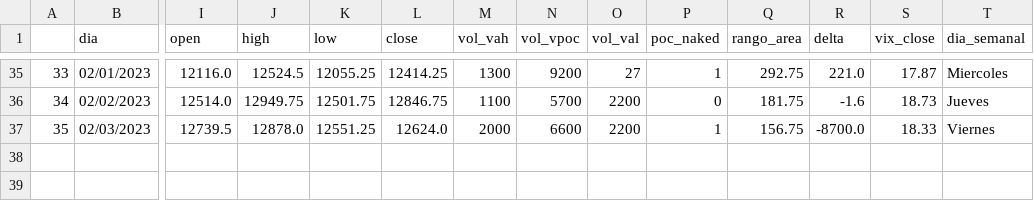
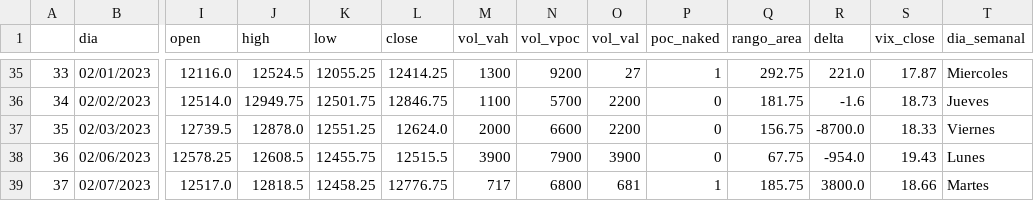
Before and after one commit to jbrass/Dashboard-Trader, a CSV file: Operativa/Diarios-NQ.csv, drawn as a sheet; only a part is shown, gaps mark what is left out; rows hold the shown columns only; the diff names each change by its address in the sheet, - before the commit and + after, or states it on an @@ line.

```diff
--- a/Operativa/Diarios-NQ.csv
+++ b/Operativa/Diarios-NQ.csv
-P37 (poc_naked): 1
+P37 (poc_naked): 0
+row 38: 36 | 02/06/2023 | 12578.25 | 12608.5 | 12455.75 | 12515.5 | 3900 | 7900 | 3900 | 0 | 67.75 | -954.0 | 19.43 | Lunes
+row 39: 37 | 02/07/2023 | 12517.0 | 12818.5 | 12458.25 | 12776.75 | 717 | 6800 | 681 | 1 | 185.75 | 3800.0 | 18.66 | Martes
```
Also changed, not shown: Operativa/Diarios-ES.csv, 7 other files.
